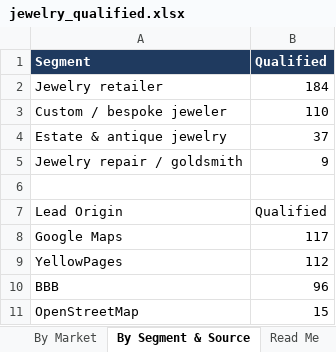
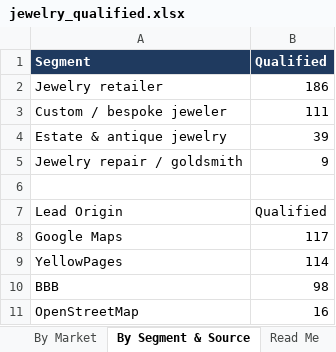
Before and after one commit to riyaansheth/claude-cloud, an Excel workbook: leadrun_jewelry/jewelry_qualified.xlsx, sheet By Segment & Source, drawn as a sheet; values as stored, in another font and other column widths than the file's, no borders; the diff names each change by its address in the sheet, - before the commit and + after, or states it on an @@ line.

```diff
--- a/leadrun_jewelry/jewelry_qualified.xlsx (sheet By Segment & Source)
+++ b/leadrun_jewelry/jewelry_qualified.xlsx (sheet By Segment & Source)
-B2 (Qualified): 184
+B2 (Qualified): 186
-B3 (Qualified): 110
+B3 (Qualified): 111
-B4 (Qualified): 37
+B4 (Qualified): 39
-B9 (Qualified): 112
+B9 (Qualified): 114
-B10 (Qualified): 96
+B10 (Qualified): 98
-B11 (Qualified): 15
+B11 (Qualified): 16
```
Also changed, not shown: sheet Qualified Leads, sheet By Market, sheet Read Me, 3 other files.
